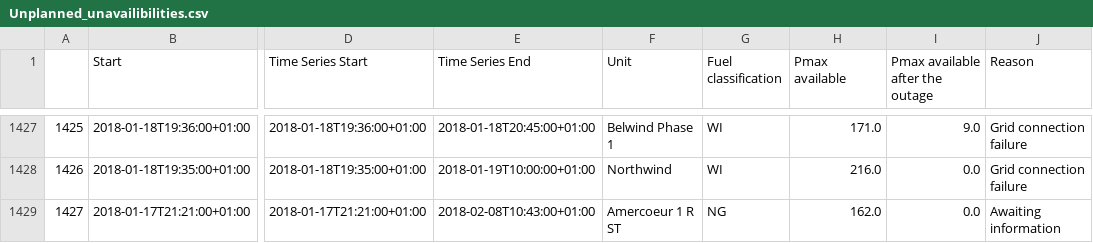
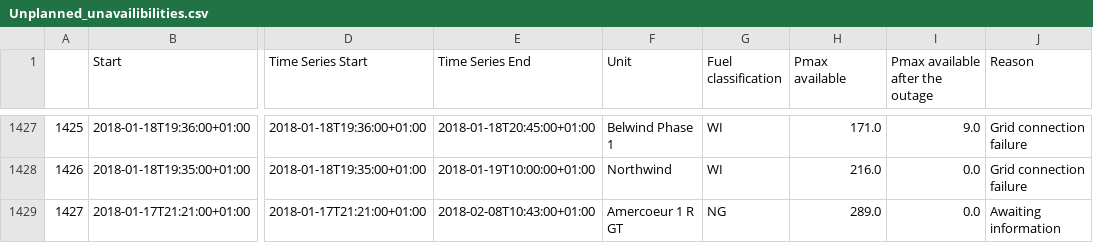
Before and after one commit to journinho/elia-opendata, a CSV file: Unplanned_unavailibilities.csv, drawn as a sheet; only a part is shown, gaps mark what is left out; the diff covers the shown part only; the diff names each change by its address in the sheet, - before the commit and + after, or states it on an @@ line.

```diff
--- a/Unplanned_unavailibilities.csv
+++ b/Unplanned_unavailibilities.csv
-F1429 (Unit): Amercoeur 1 R ST
+F1429 (Unit): Amercoeur 1 R GT
-H1429 (Pmax available): 162.0
+H1429 (Pmax available): 289.0
```
Also changed, not shown: 50 edited cells elsewhere in this file.
